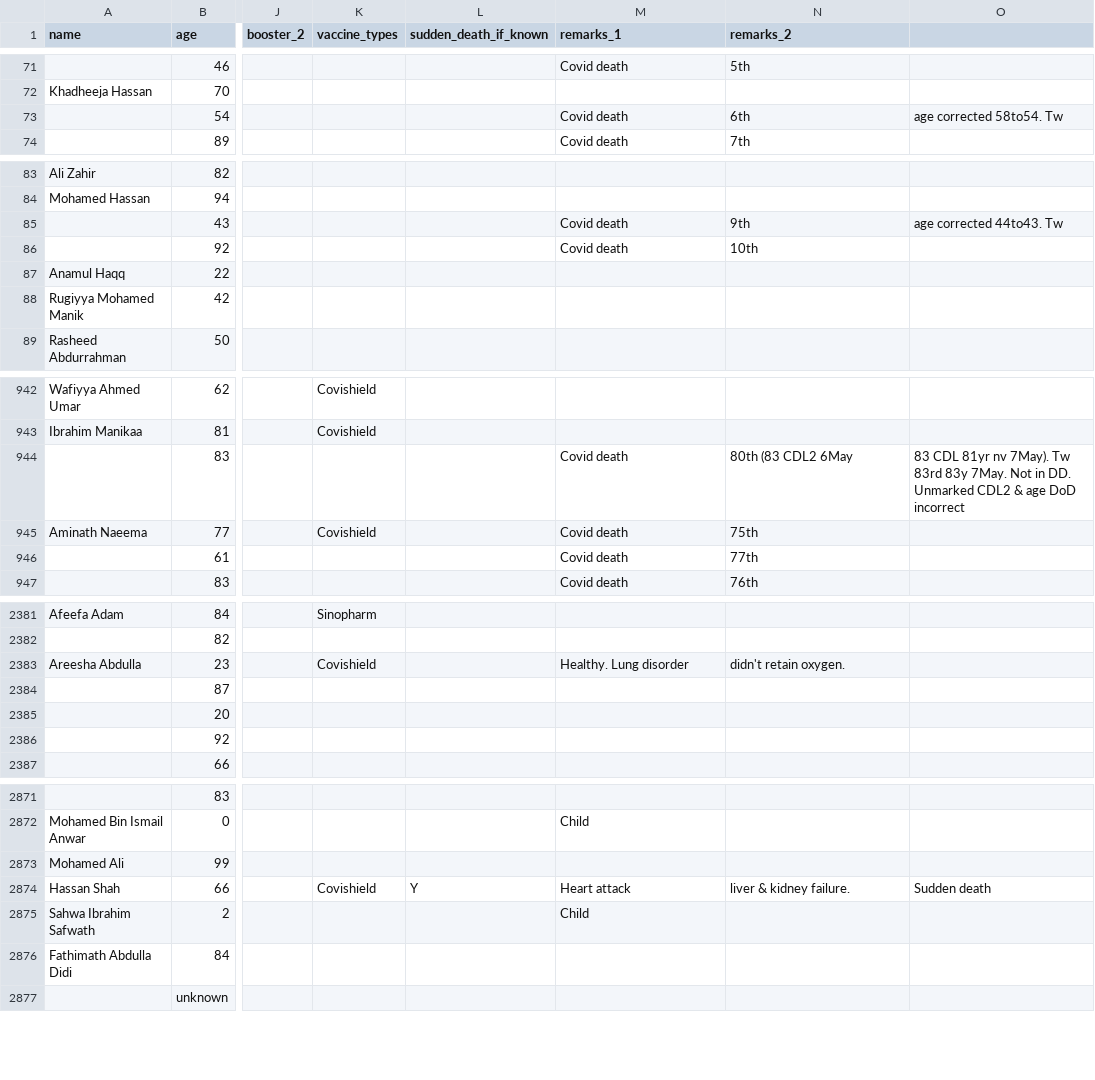
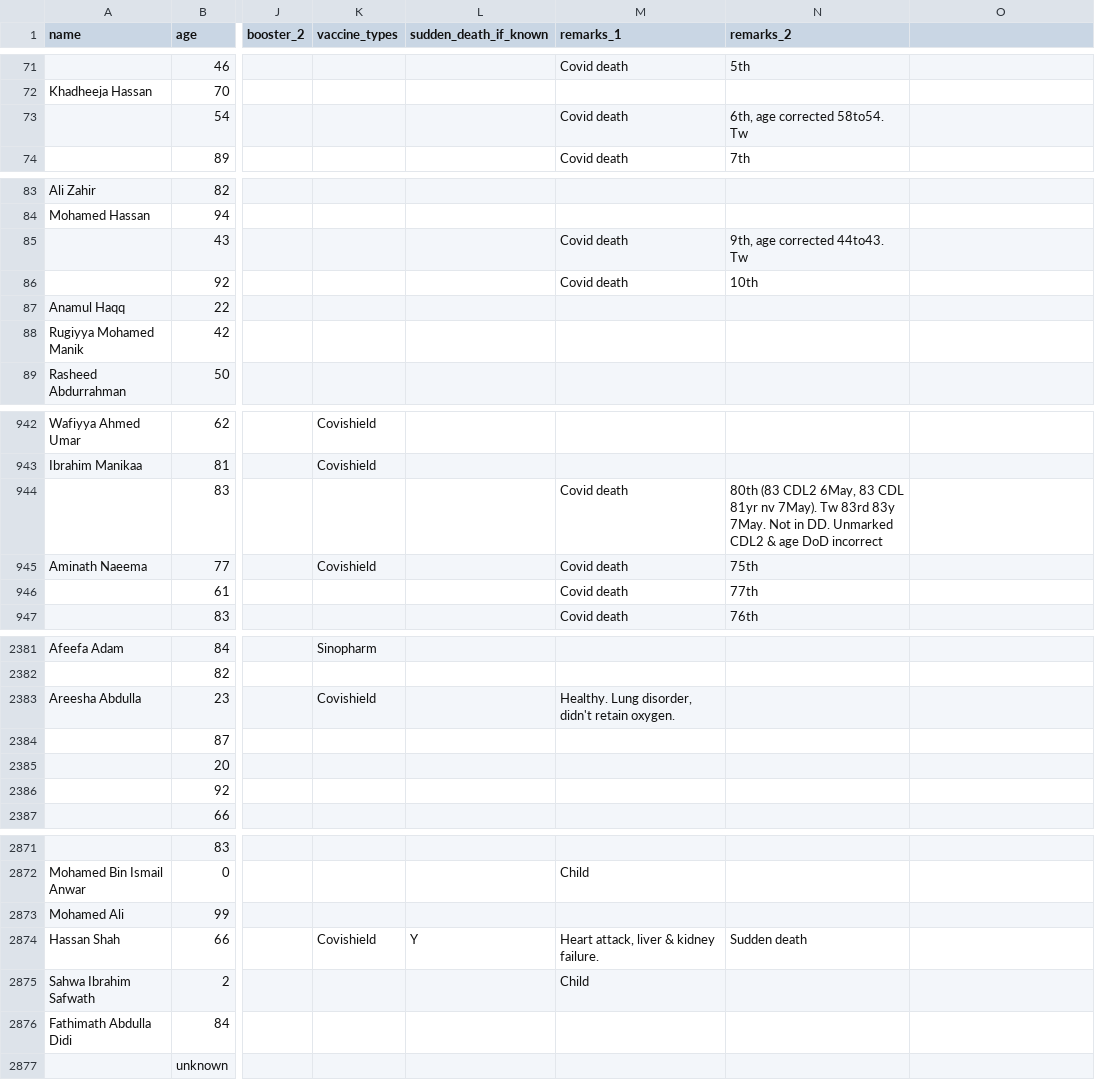
Before and after one commit to mongol-fi/mongol-fi.github.io, a CSV file: f/kirsch_maldives.csv, drawn as a sheet; only a part is shown, gaps mark what is left out; the diff covers the shown part only; the diff names each change by its address in the sheet, - before the commit and + after, or states it on an @@ line.

```diff
--- a/f/kirsch_maldives.csv
+++ b/f/kirsch_maldives.csv
-N73 (remarks_2): 6th
+N73 (remarks_2): 6th, age corrected 58to54. Tw
-O73: age corrected 58to54. Tw
+O73: (empty)
-N85 (remarks_2): 9th
+N85 (remarks_2): 9th, age corrected 44to43. Tw
-O85: age corrected 44to43. Tw
+O85: (empty)
-N944 (remarks_2): …(83 CDL2 6May
+N944 (remarks_2): …(83 CDL2 6May, 83 CDL 81yr nv 7May). Tw 83rd 83y 7May. Not in DD. Unmarked CDL2 & age DoD incorrect
-O944: 83 CDL 81yr nv 7May). Tw 83rd 83y 7May. Not in DD. Unmarked CDL2 & age DoD incorrect
+O944: (empty)
-M2383 (remarks_1): Healthy. Lung disorder
+M2383 (remarks_1): Healthy. Lung disorder, didn't retain oxygen.
-N2383 (remarks_2): didn't retain oxygen.
+N2383 (remarks_2): (empty)
-M2874 (remarks_1): Heart attack
+M2874 (remarks_1): Heart attack, liver & kidney failure.
-N2874 (remarks_2): liver & kidney failure.
+N2874 (remarks_2): Sudden death
-O2874: Sudden death
+O2874: (empty)
```
Also changed, not shown: 54 edited cells elsewhere in this file, 2 other files.
